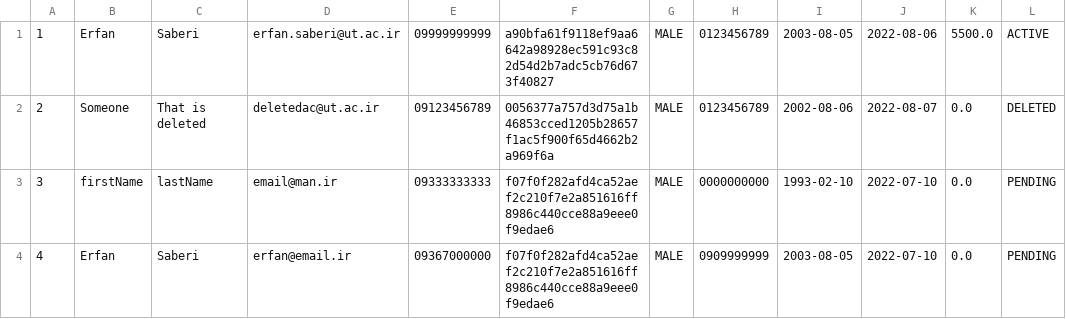
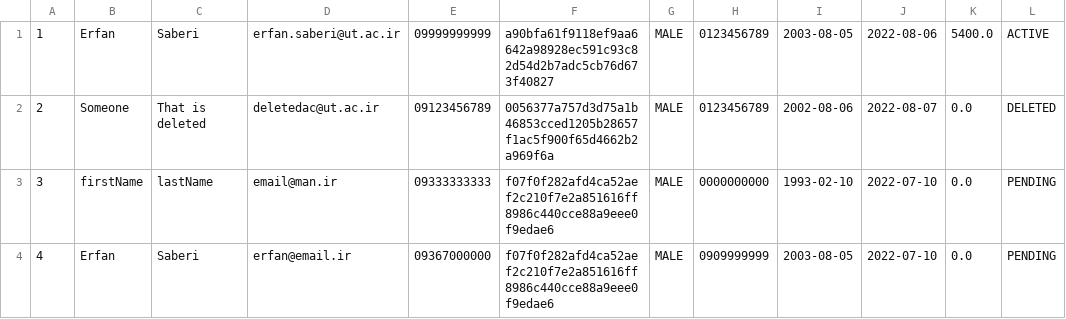
Before and after one commit to erfansaberi/java-bank-project, a CSV file: src/main/java/com/bank/data/customers.csv, drawn as a sheet.

Commit message:
Customer delete account fixes

```diff
--- a/src/main/java/com/bank/data/customers.csv
+++ b/src/main/java/com/bank/data/customers.csv
@@ -1,2 +1,2 @@
-1, Erfan, Saberi, erfan.saberi@ut.ac.ir, 09999999999, a90bfa61f9118ef9aa6642a98928ec591c93c82d54d2b7adc5cb76d673f40827, MALE, 0123456789, 2003-08-05, 2022-08-06, 5500.0, ACTIVE
+1, Erfan, Saberi, erfan.saberi@ut.ac.ir, 09999999999, a90bfa61f9118ef9aa6642a98928ec591c93c82d54d2b7adc5cb76d673f40827, MALE, 0123456789, 2003-08-05, 2022-08-06, 5400.0, ACTIVE
 2, Someone, That is deleted, deletedac@ut.ac.ir, 09123456789, 0056377a757d3d75a1b46853cced1205b28657f1ac5f900f65d4662b2a969f6a, MALE, 0123456789, 2002-08-06, 2022-08-07, 0.0, DELETED
```
Also changed, not shown: 2 other files.
